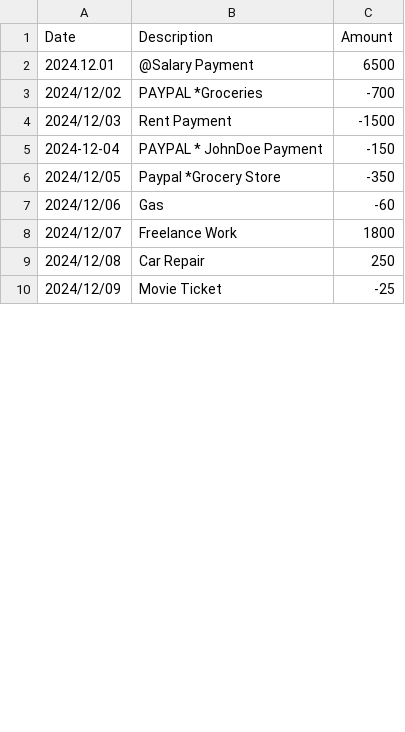
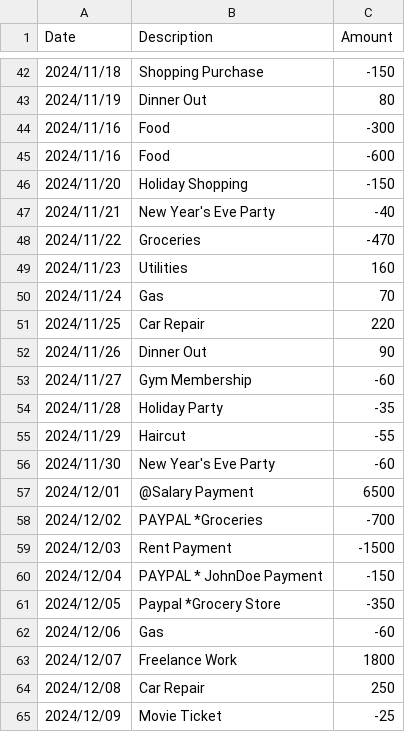
Before and after one commit to mishelyanneva/py, a CSV file: data/transactions.csv, drawn as a sheet; only a part is shown, gaps mark what is left out; the diff covers the shown part only.

```diff
--- a/data/transactions.csv
+++ b/data/transactions.csv
@@ -2,5 +42,20 @@ Date,Description,Amount
-2024.12.01,@Salary Payment,6500
+2024/11/18,Shopping Purchase,-150
+2024/11/19,Dinner Out,80
+2024/11/16,Food,-300
+2024/11/16,Food,-600
+2024/11/20,Holiday Shopping,-150
+2024/11/21,New Year's Eve Party,-40
+2024/11/22,Groceries,-470
+2024/11/23,Utilities,160
+2024/11/24,Gas,70
+2024/11/25,Car Repair,220
+2024/11/26,Dinner Out,90
+2024/11/27,Gym Membership,-60
+2024/11/28,Holiday Party,-35
+2024/11/29,Haircut,-55
+2024/11/30,New Year's Eve Party,-60
+2024/12/01,@Salary Payment,6500
 2024/12/02,PAYPAL *Groceries,-700
 2024/12/03,Rent Payment,-1500
-2024-12-04,PAYPAL * JohnDoe Payment,-150
+2024/12/04,PAYPAL * JohnDoe Payment,-150
 2024/12/05,Paypal *Grocery Store,-350
```
Also changed, not shown: 40 added rows and 5 edited cells elsewhere in this file, 8 other files.
